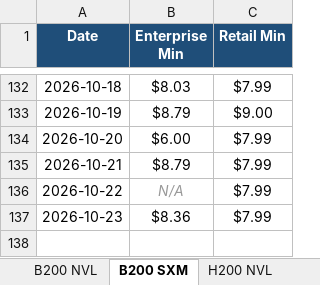
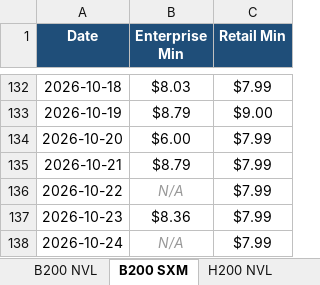
Before and after one commit to ethan2geng/Daily-GPU, an Excel workbook: output/GPU_Price_Trends.xlsx, sheet B200 SXM, drawn as a sheet; only a part is shown, gaps mark what is left out; values as stored, in another font and other column widths than the file's, no borders; charts and pictures not drawn; the diff names each change by its address in the sheet, - before the commit and + after, or states it on an @@ line.

```diff
--- a/output/GPU_Price_Trends.xlsx (sheet B200 SXM)
+++ b/output/GPU_Price_Trends.xlsx (sheet B200 SXM)
+row 138: 2026-10-24 | N/A | $7.99
```
Also changed, not shown: sheet H100 SXM5, sheet H200 SXM, sheet L40S, sheet H200 NVL, sheet H100 NVL, sheet B300 SXM6, 5 more sheets, charts or pictures, 3 other files.
